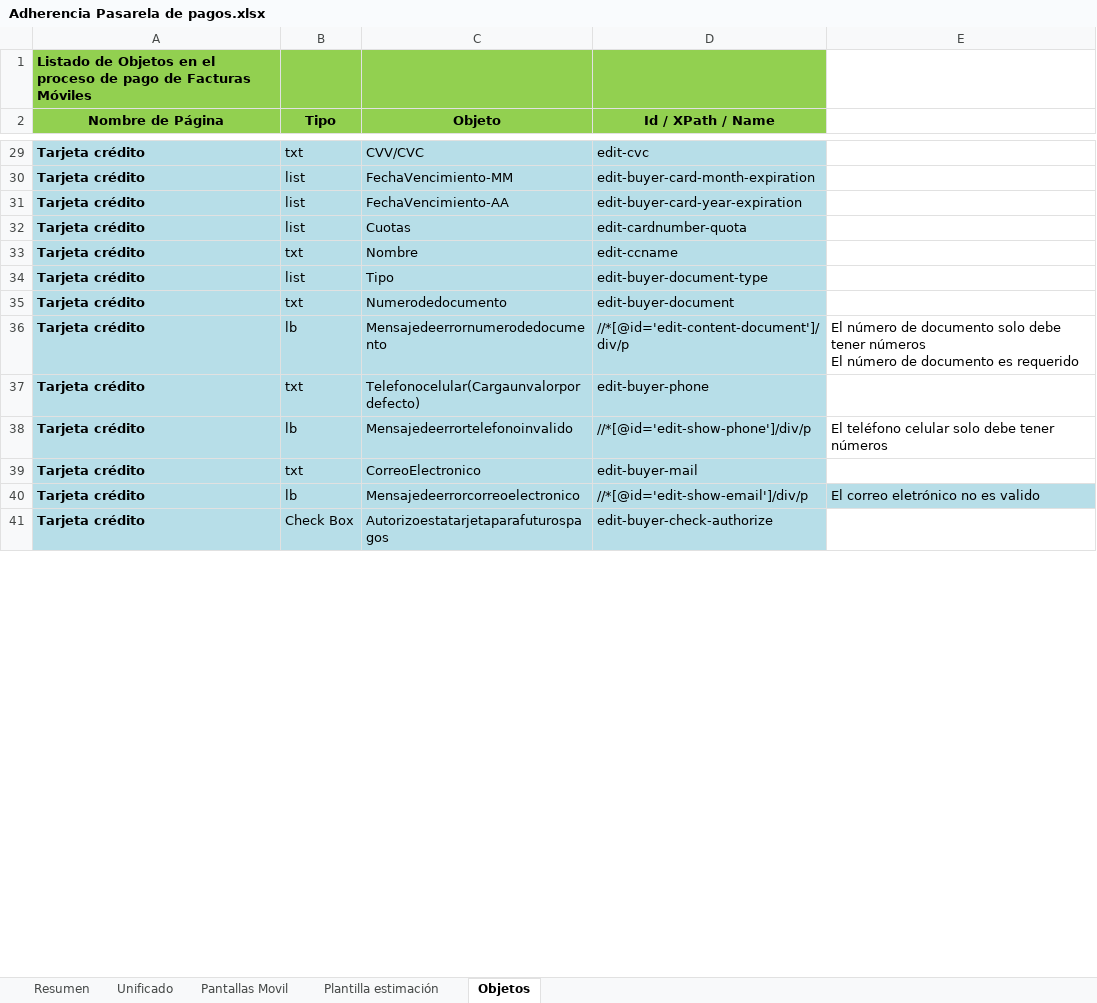
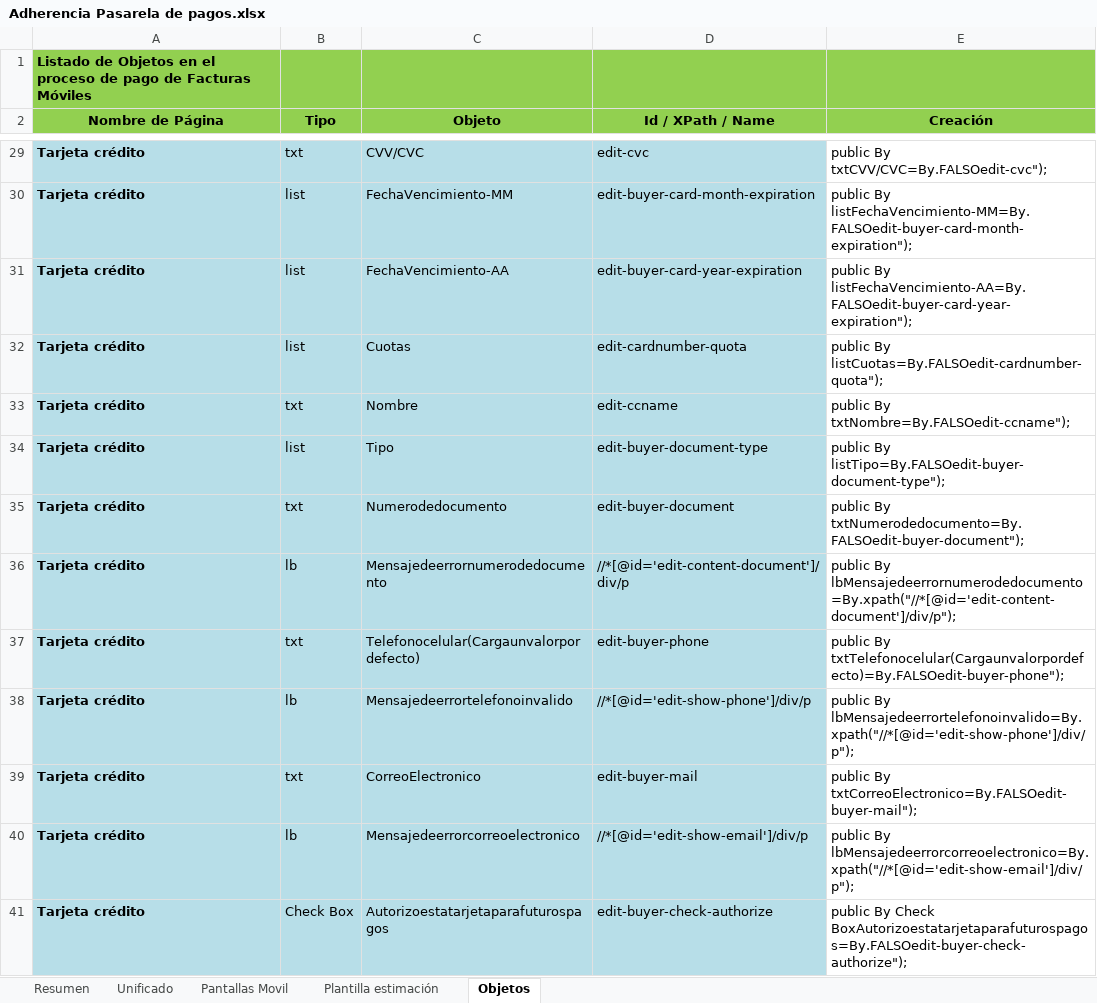
Before and after one commit to alasprilla/automatizacion_base, an Excel workbook: Adherencia Pasarela de pagos.xlsx, sheet Objetos, drawn as a sheet; only a part is shown, gaps mark what is left out; values as stored, in another font and other column widths than the file's, no borders; ↵ is a line break in a cell; the diff covers the shown part only; the diff names each change by its address in the sheet, - before the commit and + after, or states it on an @@ line.

Commit message:
Se incluye formula de creación de objetos
La formula para crear objetos de una manera facil y rapidoa

```diff
--- a/Adherencia Pasarela de pagos.xlsx (sheet Objetos)
+++ b/Adherencia Pasarela de pagos.xlsx (sheet Objetos)
-E1:E2 fill: none
+E1:E2 fill: #92D050
-E2: (empty)
+E2: Creación
-E29 (Creación): (empty)
+E29 (Creación): public By txtCVV/CVC=By.FALSOedit-cvc");
-E30 (Creación): (empty)
+E30 (Creación): public By listFechaVencimiento-MM=By.FALSOedit-buyer-card-month-expiration");
-E31 (Creación): (empty)
+E31 (Creación): public By listFechaVencimiento-AA=By.FALSOedit-buyer-card-year-expiration");
-E32 (Creación): (empty)
+E32 (Creación): public By listCuotas=By.FALSOedit-cardnumber-quota");
-E33 (Creación): (empty)
+E33 (Creación): public By txtNombre=By.FALSOedit-ccname");
-E34 (Creación): (empty)
+E34 (Creación): public By listTipo=By.FALSOedit-buyer-document-type");
-E35 (Creación): (empty)
+E35 (Creación): public By txtNumerodedocumento=By.FALSOedit-buyer-document");
-E36 (Creación): El número de documento solo debe tener números ↵ El número de documento es requerido
+E36 (Creación): public By lbMensajedeerrornumerodedocumento=By.xpath("//*[@id='edit-content-document']/div/p");
-E37 (Creación): (empty)
+E37 (Creación): public By txtTelefonocelular(Cargaunvalorpordefecto)=By.FALSOedit-buyer-phone");
-E38 (Creación): El teléfono celular solo debe tener números
+E38 (Creación): public By lbMensajedeerrortelefonoinvalido=By.xpath("//*[@id='edit-show-phone']/div/p");
-E39 (Creación): (empty)
+E39 (Creación): public By txtCorreoElectronico=By.FALSOedit-buyer-mail");
-E40 (Creación): El correo eletrónico no es valido
+E40 (Creación): public By lbMensajedeerrorcorreoelectronico=By.xpath("//*[@id='edit-show-email']/div/p");
-E40 fill: #B7DEE8
+E40 fill: none
-E41 (Creación): (empty)
+E41 (Creación): public By Check BoxAutorizoestatarjetaparafuturospagos=By.FALSOedit-buyer-check-authorize");
```
Also changed, not shown: 62 edited cells and cell formats elsewhere in this sheet, 1 other file.
